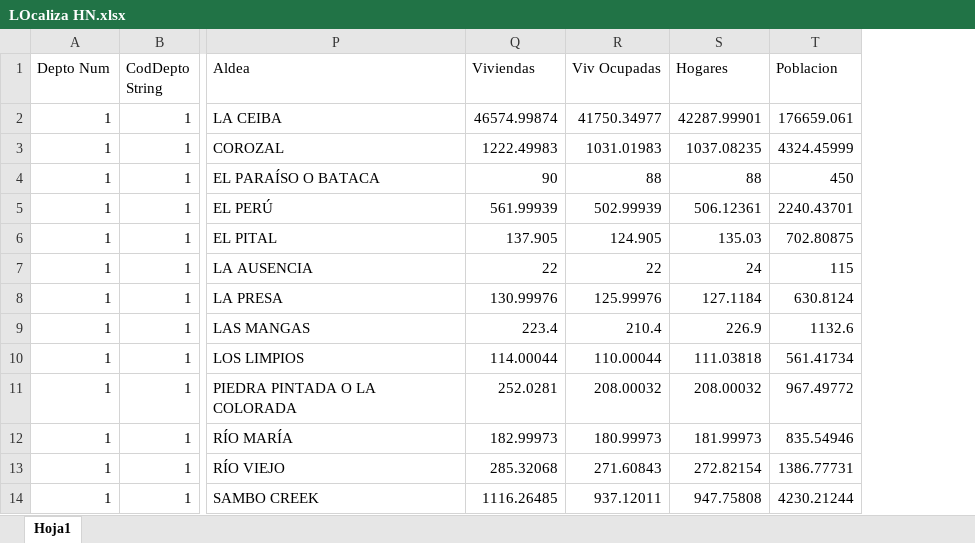
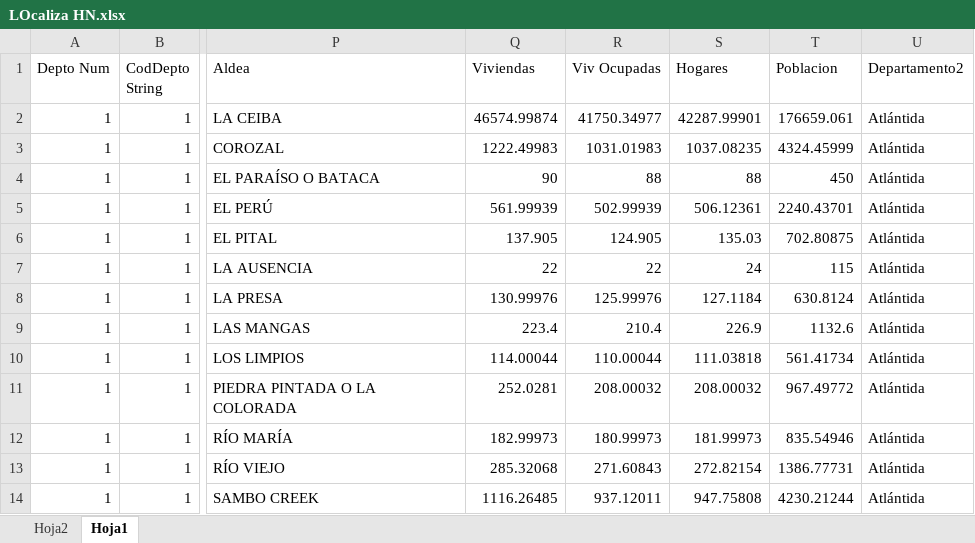
Before and after one commit to Sud-Austral/DATA-COMUN, an Excel workbook: LOcaliza HN.xlsx, sheet Hoja1, drawn as a sheet; only a part is shown, gaps mark what is left out; values as stored, in another font and other column widths than the file's, no borders; table styles not drawn; the diff names each change by its address in the sheet, - before the commit and + after, or states it on an @@ line.

```diff
--- a/LOcaliza HN.xlsx (sheet Hoja1)
+++ b/LOcaliza HN.xlsx (sheet Hoja1)
+sheet tab: Hoja2
+column U (Departamento2), rows 2-14: all Atlántida
```
